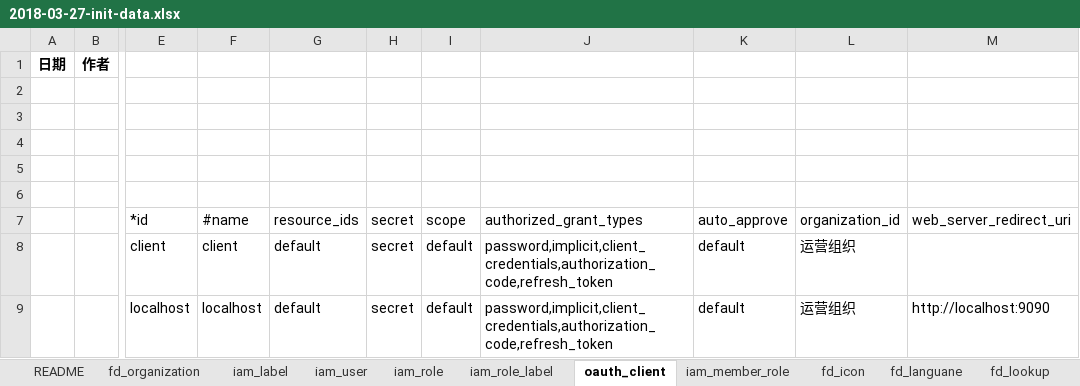
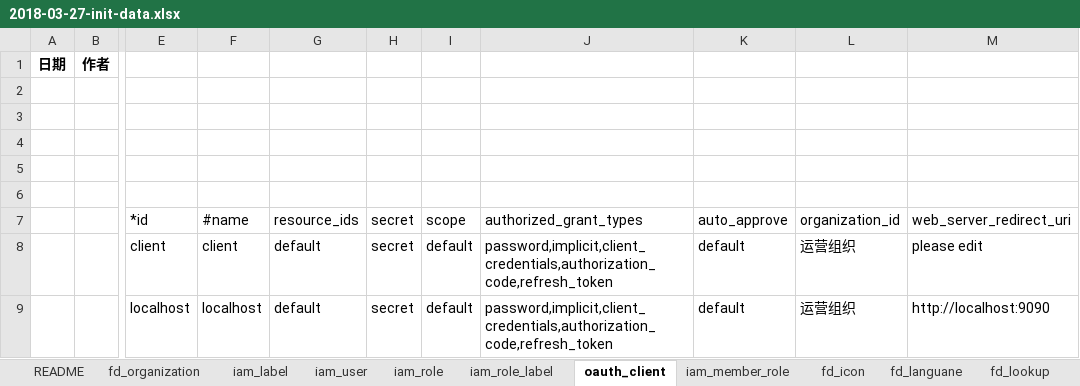
Before and after one commit to choerodon/iam-service, an Excel workbook: src/main/resources/script/db/2018-03-27-init-data.xlsx, sheet oauth_client, drawn as a sheet; only a part is shown, gaps mark what is left out; values as stored, in another font and other column widths than the file's, no borders; the diff names each change by its address in the sheet, - before the commit and + after, or states it on an @@ line.

```diff
--- a/src/main/resources/script/db/2018-03-27-init-data.xlsx (sheet oauth_client)
+++ b/src/main/resources/script/db/2018-03-27-init-data.xlsx (sheet oauth_client)
-M8: (empty)
+M8: please edit
```
